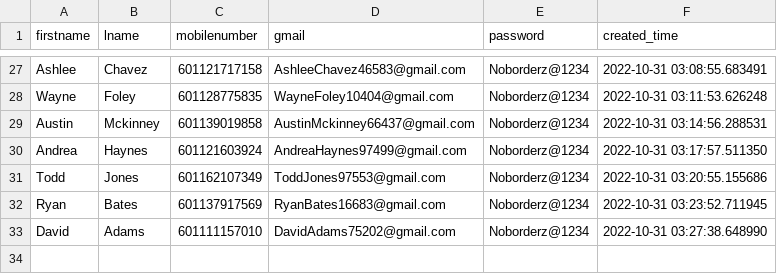
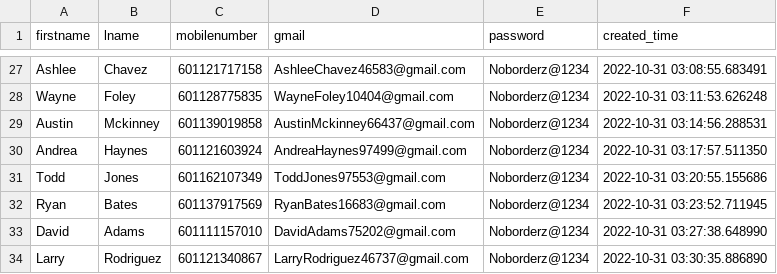
Before and after one commit to vipinkumar2/google_pyauto, a CSV file: accounts.csv, drawn as a sheet; only a part is shown, gaps mark what is left out.

Commit message:
added new email at csv

```diff
--- a/accounts.csv
+++ b/accounts.csv
@@ -33 +33,2 @@ Ryan,Bates,601137917569,RyanBates16683@gmail.com,Noborderz@1234,2022-10-31 03:23
 David,Adams,601111157010,DavidAdams75202@gmail.com,Noborderz@1234,2022-10-31 03:27:38.648990
+Larry,Rodriguez,601121340867,LarryRodriguez46737@gmail.com,Noborderz@1234,2022-10-31 03:30:35.886890
```
